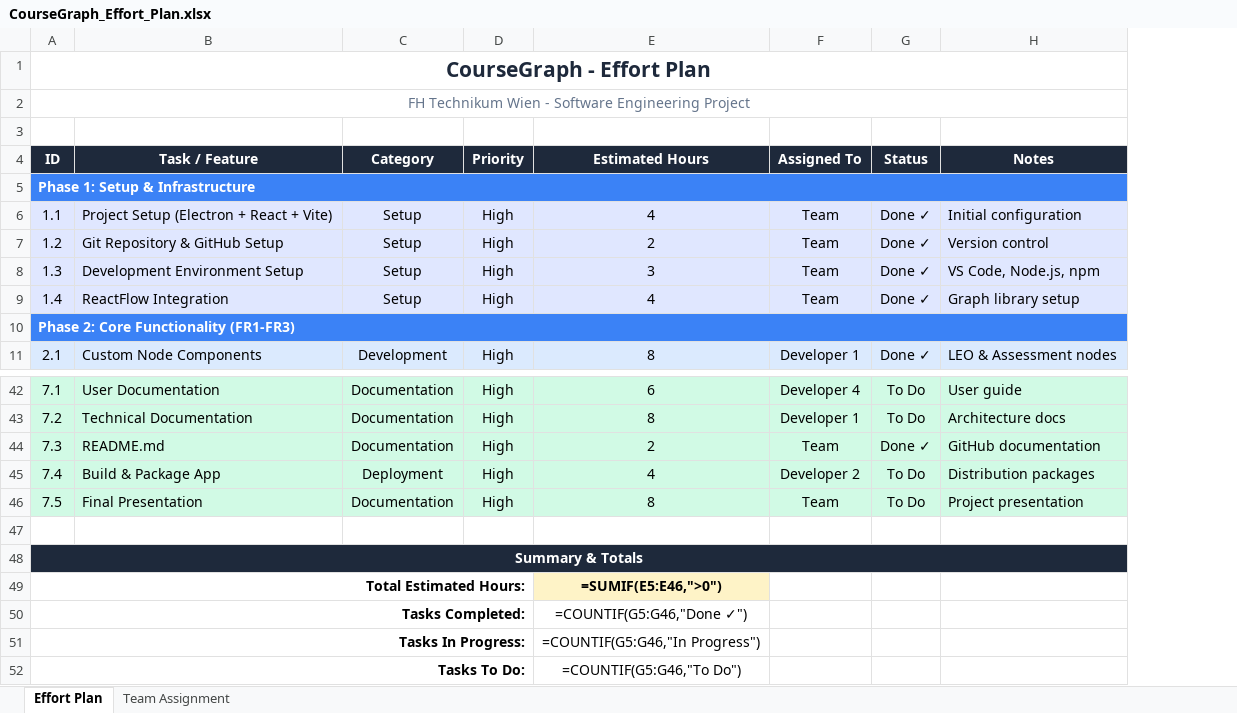
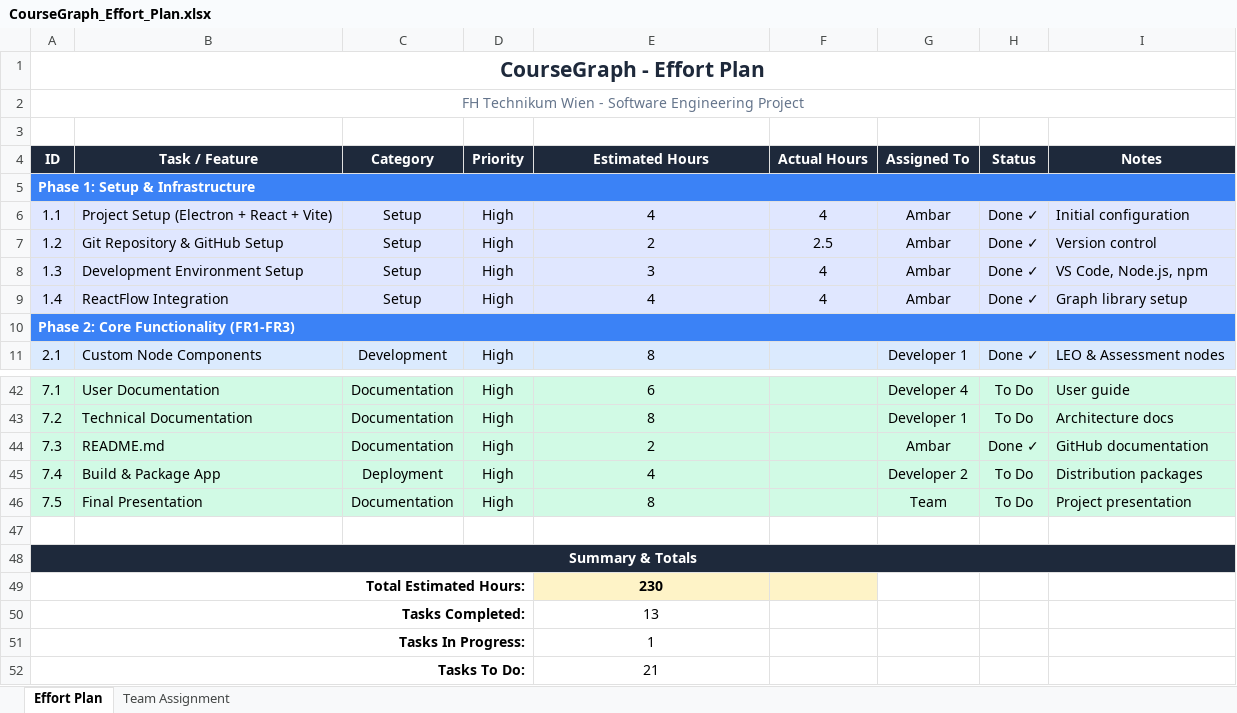
Before and after one commit to wi23b162/CourseGraph, an Excel workbook: CourseGraph_Effort_Plan.xlsx, sheet Effort Plan, drawn as a sheet; only a part is shown, gaps mark what is left out; values as stored, in another font and other column widths than the file's, no borders; formulas without a stored value are shown as written; addresses are those after the commit; the diff names each change by its address in the sheet, - before the commit and + after, or states it on an @@ line.

Commit message:
Effort_Plan_updated

```diff
--- a/CourseGraph_Effort_Plan.xlsx (sheet Effort Plan)
+++ b/CourseGraph_Effort_Plan.xlsx (sheet Effort Plan)
+column F (Actual Hours), rows 6-9: 4 | 2.5 | 4 | 4
-G6:G9 (Assigned To): Team
+G6:G9 (Assigned To): Ambar
-G44 (Assigned To): Team
+G44 (Assigned To): Ambar
-E49 (Estimated Hours): =SUMIF(E5:E46,">0")
+E49 (Estimated Hours): 230
-E50 (Estimated Hours): =COUNTIF(G5:G46,"Done ✓")
+E50 (Estimated Hours): 13
-E51 (Estimated Hours): =COUNTIF(G5:G46,"In Progress")
+E51 (Estimated Hours): 1
-E52 (Estimated Hours): =COUNTIF(G5:G46,"To Do")
+E52 (Estimated Hours): 21
```
